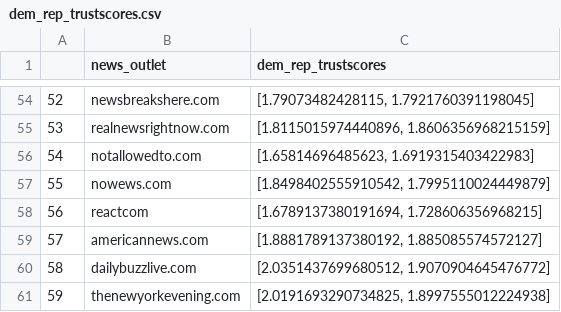
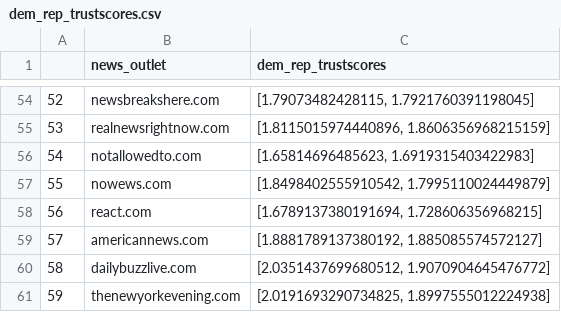
Before and after one commit to lrnz-asnprs/tweet-collector, a CSV file: data/news_outlets/dem_rep_trustscores.csv, drawn as a sheet; only a part is shown, gaps mark what is left out.

```diff
--- a/data/news_outlets/dem_rep_trustscores.csv
+++ b/data/news_outlets/dem_rep_trustscores.csv
@@ -57,3 +57,3 @@
 55,nowews.com,"[1.8498402555910542, 1.7995110024449879]"
-56,reactcom,"[1.6789137380191694, 1.728606356968215]"
+56,react.com,"[1.6789137380191694, 1.728606356968215]"
 57,americannews.com,"[1.8881789137380192, 1.885085574572127]"
```
Also changed, not shown: 5 other files.
